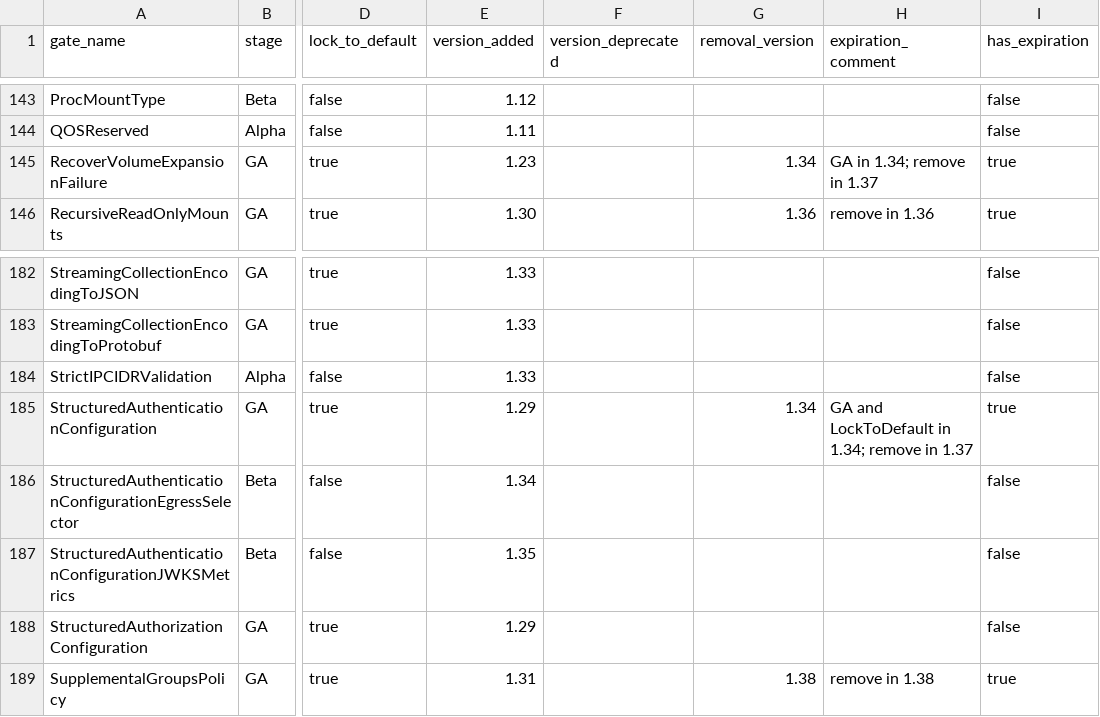
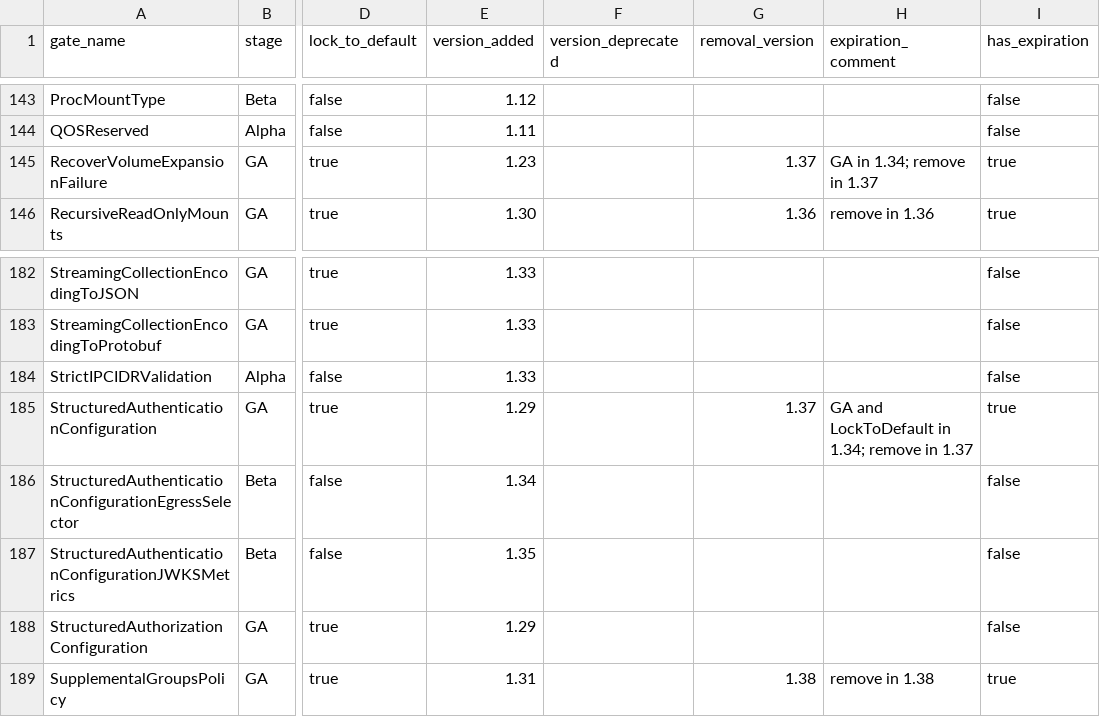
Before and after one commit to ternava/ft-expiration-date, a CSV file: study/data/01-kubernetes-feature-gates.csv, drawn as a sheet; only a part is shown, gaps mark what is left out; the diff covers the shown part only; the diff names each change by its address in the sheet, - before the commit and + after, or states it on an @@ line.

```diff
--- a/study/data/01-kubernetes-feature-gates.csv
+++ b/study/data/01-kubernetes-feature-gates.csv
-G145 (removal_version): 1.34
+G145 (removal_version): 1.37
-G185 (removal_version): 1.34
+G185 (removal_version): 1.37
```
Also changed, not shown: 9 edited cells elsewhere in this file, 22 other files.
